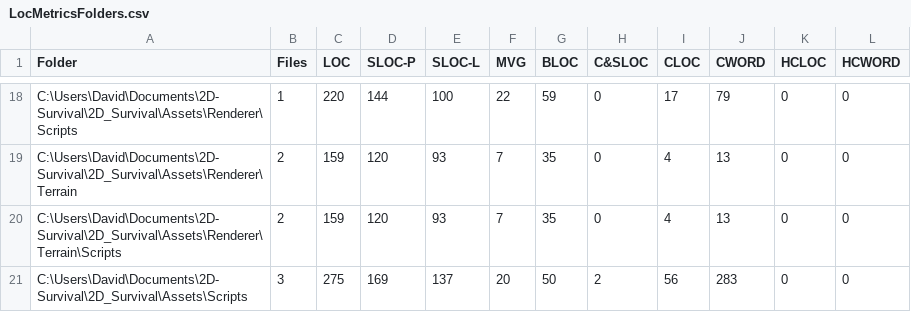
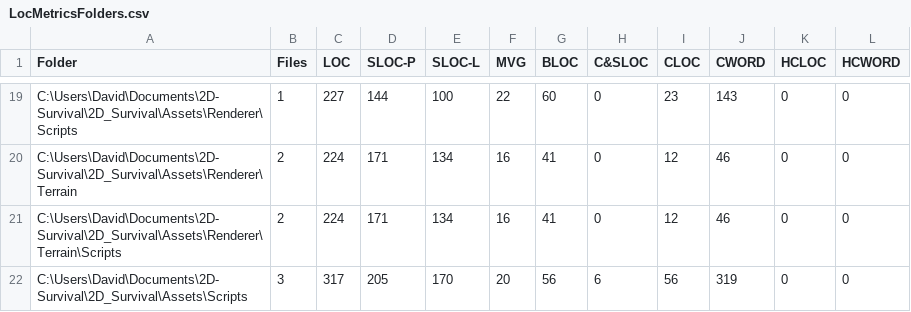
Before and after one commit to dav793/2D-Survival, a CSV file: LocMetricsFolders.csv, drawn as a sheet; only a part is shown, gaps mark what is left out; addresses are those after the commit; the diff covers the shown part only; the diff names each change by its address in the sheet, - before the commit and + after, or states it on an @@ line.

```diff
--- a/LocMetricsFolders.csv
+++ b/LocMetricsFolders.csv
-C19 (LOC): 220
+C19 (LOC): 227
-G19 (BLOC): 59
+G19 (BLOC): 60
-I19 (CLOC): 17
+I19 (CLOC): 23
-J19 (CWORD): 79
+J19 (CWORD): 143
-C20:C21 (LOC): 159
+C20:C21 (LOC): 224
-D20:D21 (SLOC-P): 120
+D20:D21 (SLOC-P): 171
-E20:E21 (SLOC-L): 93
+E20:E21 (SLOC-L): 134
-F20:F21 (MVG): 7
+F20:F21 (MVG): 16
-G20:G21 (BLOC): 35
+G20:G21 (BLOC): 41
-I20:I21 (CLOC): 4
+I20:I21 (CLOC): 12
-J20:J21 (CWORD): 13
+J20:J21 (CWORD): 46
-C22 (LOC): 275
+C22 (LOC): 317
-D22 (SLOC-P): 169
+D22 (SLOC-P): 205
-E22 (SLOC-L): 137
+E22 (SLOC-L): 170
-G22 (BLOC): 50
+G22 (BLOC): 56
-H22 (C&SLOC): 2
+H22 (C&SLOC): 6
-J22 (CWORD): 283
+J22 (CWORD): 319
```
Also changed, not shown: 1 added row and 100 edited cells elsewhere in this file, LocMetricsCommentWords.csv, LocMetricsFiles.csv, 47 other files.
